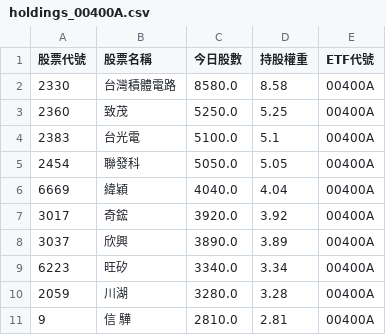
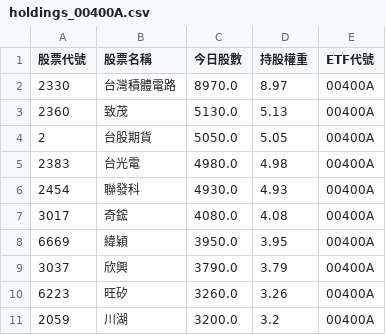
Before and after one commit to caesar263/my-etf-tracker, a CSV file: holdings_00400A.csv, drawn as a sheet.

```diff
--- a/holdings_00400A.csv
+++ b/holdings_00400A.csv
@@ -1,11 +1,11 @@
 股票代號,股票名稱,今日股數,持股權重,ETF代號
-2330,台灣積體電路,8580.0,8.58,00400A
-2360,致茂,5250.0,5.25,00400A
-2383,台光電,5100.0,5.1,00400A
-2454,聯發科,5050.0,5.05,00400A
-6669,緯穎,4040.0,4.04,00400A
-3017,奇鋐,3920.0,3.92,00400A
-3037,欣興,3890.0,3.89,00400A
-6223,旺矽,3340.0,3.34,00400A
-2059,川湖,3280.0,3.28,00400A
-9,信 驊,2810.0,2.81,00400A
+2330,台灣積體電路,8970.0,8.97,00400A
+2360,致茂,5130.0,5.13,00400A
+2,台股期貨,5050.0,5.05,00400A
+2383,台光電,4980.0,4.98,00400A
+2454,聯發科,4930.0,4.93,00400A
+3017,奇鋐,4080.0,4.08,00400A
+6669,緯穎,3950.0,3.95,00400A
+3037,欣興,3790.0,3.79,00400A
+6223,旺矽,3260.0,3.26,00400A
+2059,川湖,3200.0,3.2,00400A
```
Also changed, not shown: final_analysis.csv, holdings_00984A.csv, 13 other files.
